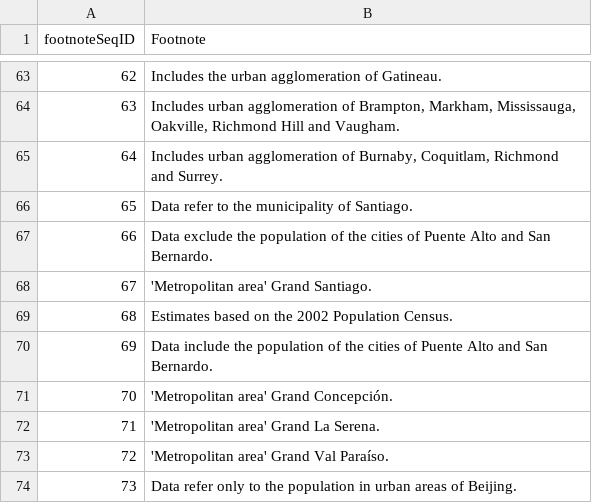
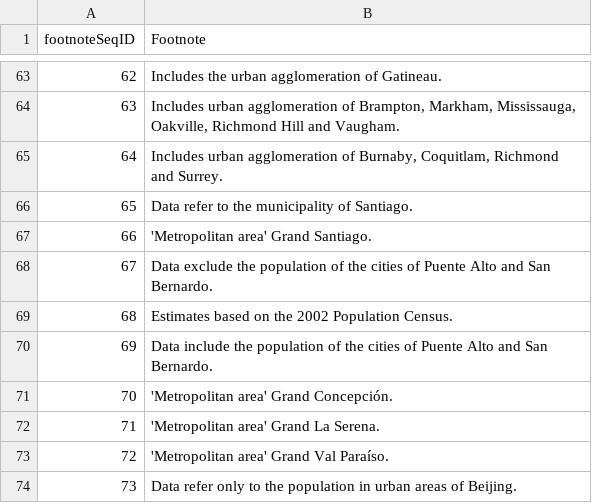
Before and after one commit to datasets/population-city, a CSV file: data/unsd-citypopulation-year-both-footnotes.csv, drawn as a sheet; only a part is shown, gaps mark what is left out.

```diff
--- a/data/unsd-citypopulation-year-both-footnotes.csv
+++ b/data/unsd-citypopulation-year-both-footnotes.csv
@@ -70,6 +70,6 @@
 "65","Data refer to the municipality of Santiago."
-"66","Data exclude the population of the cities of Puente Alto and San Bernardo."
-"67","'Metropolitan area' Grand Santiago.
-
-"
+"66","'Metropolitan area' Grand Santiago.
+
+"
+"67","Data exclude the population of the cities of Puente Alto and San Bernardo."
 "68","Estimates based on the 2002 Population Census."
```
Also changed, not shown: data/unsd-citypopulation-year-fm-footnotes.csv, 2 other files.
